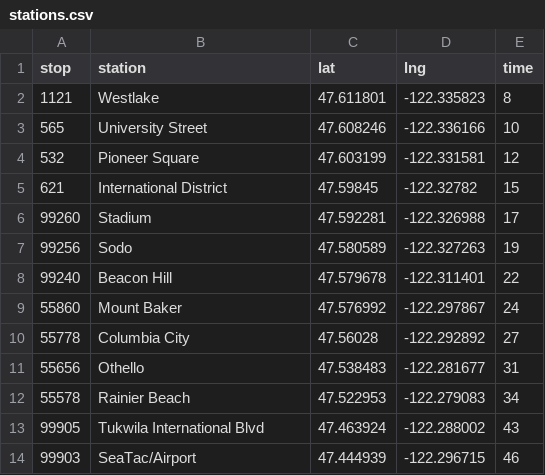
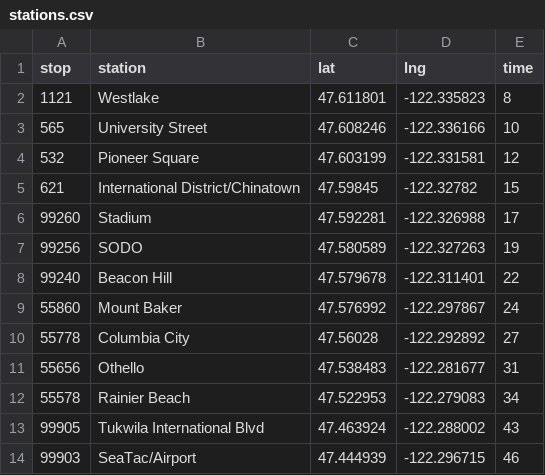
Before and after one commit to seattletimes/new-lightrail-stations, a CSV file: data/stations.csv, drawn as a sheet.

```diff
--- a/data/stations.csv
+++ b/data/stations.csv
@@ -4,5 +4,5 @@ stop,station,lat,lng,time
 532,Pioneer Square,47.603199,-122.331581,12
-621,International District,47.59845,-122.32782,15
+621,International District/Chinatown,47.59845,-122.32782,15
 99260,Stadium,47.592281,-122.326988,17
-99256,Sodo,47.580589,-122.327263,19
+99256,SODO,47.580589,-122.327263,19
 99240,Beacon Hill,47.579678,-122.311401,22
```
Also changed, not shown: data/employers.csv, 2 other files.
